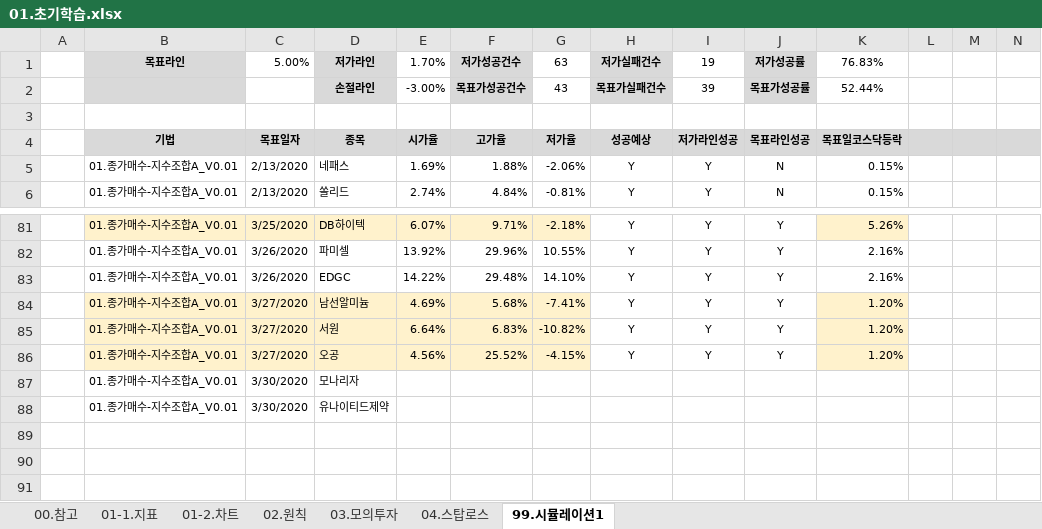
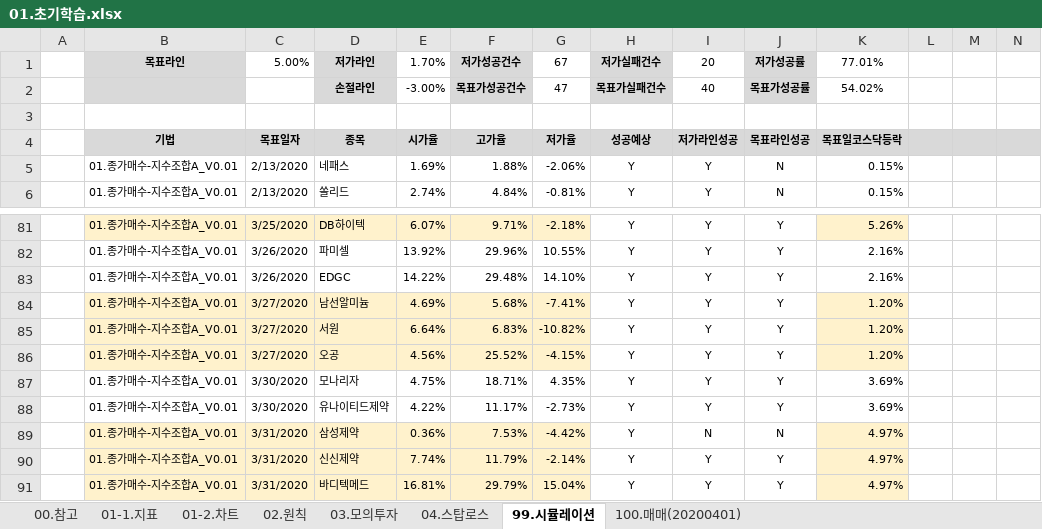
Before and after one commit to YongSoekChoeng/stocks, an Excel workbook: WorkShop/01.docs/01.초기학습.xlsx, sheet 99.시뮬레이션, drawn as a sheet; only a part is shown, gaps mark what is left out; values as stored, in another font and other column widths than the file's, no borders; conditional formats not drawn; removed rows and columns are numbered as before the commit, all else as after; rows hold the shown columns only; the diff names each change by its address in the sheet, - before the commit and + after, or states it on an @@ line.

```diff
--- a/WorkShop/01.docs/01.초기학습.xlsx (sheet 99.시뮬레이션)
+++ b/WorkShop/01.docs/01.초기학습.xlsx (sheet 99.시뮬레이션)
-sheet tab: 99.시뮬레이션1
+sheet tab: 99.시뮬레이션
+sheet tab: 100.매매(20200401)
-G1: 63
+G1: 67
-I1: 19
+I1: 20
-K1: 76.83%
+K1: 77.01%
-G2: 43
+G2: 47
-I2: 39
+I2: 40
-K2: 52.44%
+K2: 54.02%
-row 87:  | 01.종가매수-지수조합A_V0.01 | 3/30/2020 | 모나리자
-row 88:  | 01.종가매수-지수조합A_V0.01 | 3/30/2020 | 유나이티드제약
+row 87:  | 01.종가매수-지수조합A_V0.01 | 3/30/2020 | 모나리자 | 4.75% | 18.71% | 4.35% | Y | Y | Y | 3.69%
+row 88:  | 01.종가매수-지수조합A_V0.01 | 3/30/2020 | 유나이티드제약 | 4.22% | 11.17% | -2.73% | Y | Y | Y | 3.69%
+row 89:  | 01.종가매수-지수조합A_V0.01 | 3/31/2020 | 삼성제약 | 0.36% | 7.53% | -4.42% | Y | N | N | 4.97%
+row 90:  | 01.종가매수-지수조합A_V0.01 | 3/31/2020 | 신신제약 | 7.74% | 11.79% | -2.14% | Y | Y | Y | 4.97%
+row 91:  | 01.종가매수-지수조합A_V0.01 | 3/31/2020 | 바디텍메드 | 16.81% | 29.79% | 15.04% | Y | Y | Y | 4.97%
```
